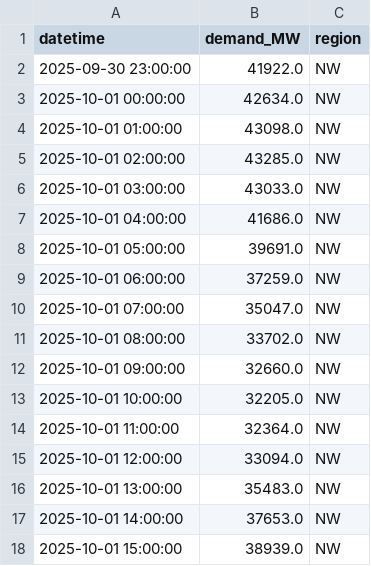
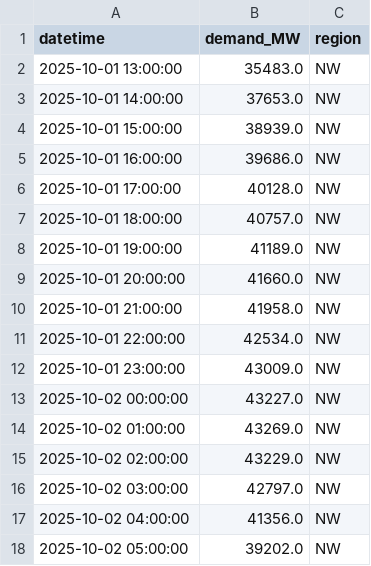
Before and after one commit to N3il-kb/gridcast, a CSV file: cache/eia_nw_hourly.csv, drawn as a sheet; only a part is shown; the shorter side is filled out with more unchanged rows; the diff covers the shown part only.

```diff
--- a/cache/eia_nw_hourly.csv
+++ b/cache/eia_nw_hourly.csv
@@ -1,16 +1,2 @@
 datetime,demand_MW,region
-2025-09-30 23:00:00,41922.0,NW
-2025-10-01 00:00:00,42634.0,NW
-2025-10-01 01:00:00,43098.0,NW
-2025-10-01 02:00:00,43285.0,NW
-2025-10-01 03:00:00,43033.0,NW
-2025-10-01 04:00:00,41686.0,NW
-2025-10-01 05:00:00,39691.0,NW
-2025-10-01 06:00:00,37259.0,NW
-2025-10-01 07:00:00,35047.0,NW
-2025-10-01 08:00:00,33702.0,NW
-2025-10-01 09:00:00,32660.0,NW
-2025-10-01 10:00:00,32205.0,NW
-2025-10-01 11:00:00,32364.0,NW
-2025-10-01 12:00:00,33094.0,NW
 2025-10-01 13:00:00,35483.0,NW
```
Also changed, not shown: 24 added rows elsewhere in this file, cache/eia_cal_hourly.csv, cache/eia_fla_hourly.csv, 12 other files.
